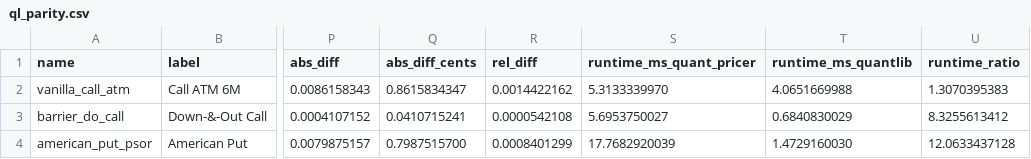
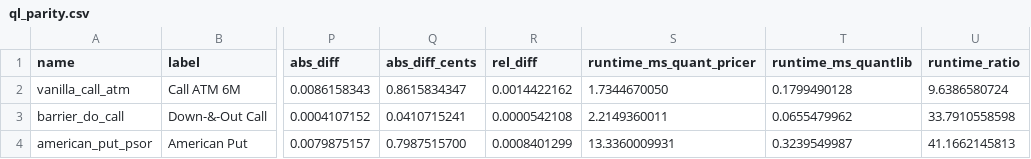
Before and after one commit to MateoBodon/quant-pricer-cpp, a CSV file: docs/artifacts/ql_parity/ql_parity.csv, drawn as a sheet; only a part is shown, gaps mark what is left out; the diff names each change by its address in the sheet, - before the commit and + after, or states it on an @@ line.

```diff
--- a/docs/artifacts/ql_parity/ql_parity.csv
+++ b/docs/artifacts/ql_parity/ql_parity.csv
-S2 (runtime_ms_quant_pricer): 5.3133339970
+S2 (runtime_ms_quant_pricer): 1.7344670050
-T2 (runtime_ms_quantlib): 4.0651669988
+T2 (runtime_ms_quantlib): 0.1799490128
-U2 (runtime_ratio): 1.3070395383
+U2 (runtime_ratio): 9.6386580724
-S3 (runtime_ms_quant_pricer): 5.6953750027
+S3 (runtime_ms_quant_pricer): 2.2149360011
-T3 (runtime_ms_quantlib): 0.6840830029
+T3 (runtime_ms_quantlib): 0.0655479962
-U3 (runtime_ratio): 8.3255613412
+U3 (runtime_ratio): 33.7910558598
-S4 (runtime_ms_quant_pricer): 17.7682920039
+S4 (runtime_ms_quant_pricer): 13.3360009931
-T4 (runtime_ms_quantlib): 1.4729160030
+T4 (runtime_ms_quantlib): 0.3239549987
-U4 (runtime_ratio): 12.0633437128
+U4 (runtime_ratio): 41.1662145813
```
Also changed, not shown: docs/artifacts/bench/bench_mc_equal_time.csv, docs/artifacts/bench/bench_mc_paths.csv, 36 other files.
